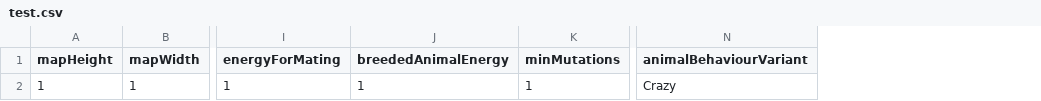
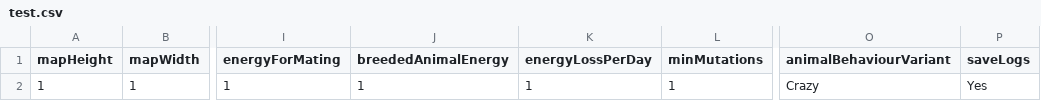
Before and after one commit to radoslawrolka/Darwin_Simulation, a CSV file: src/main/resources/config/test.csv, drawn as a sheet; only a part is shown, gaps mark what is left out; the diff names each change by its address in the sheet, - before the commit and + after, or states it on an @@ line.

```diff
--- a/src/main/resources/config/test.csv
+++ b/src/main/resources/config/test.csv
+column K (energyLossPerDay), row 2: 1
+column P (saveLogs), row 2: Yes
```
Also changed, not shown: 6 other files.
